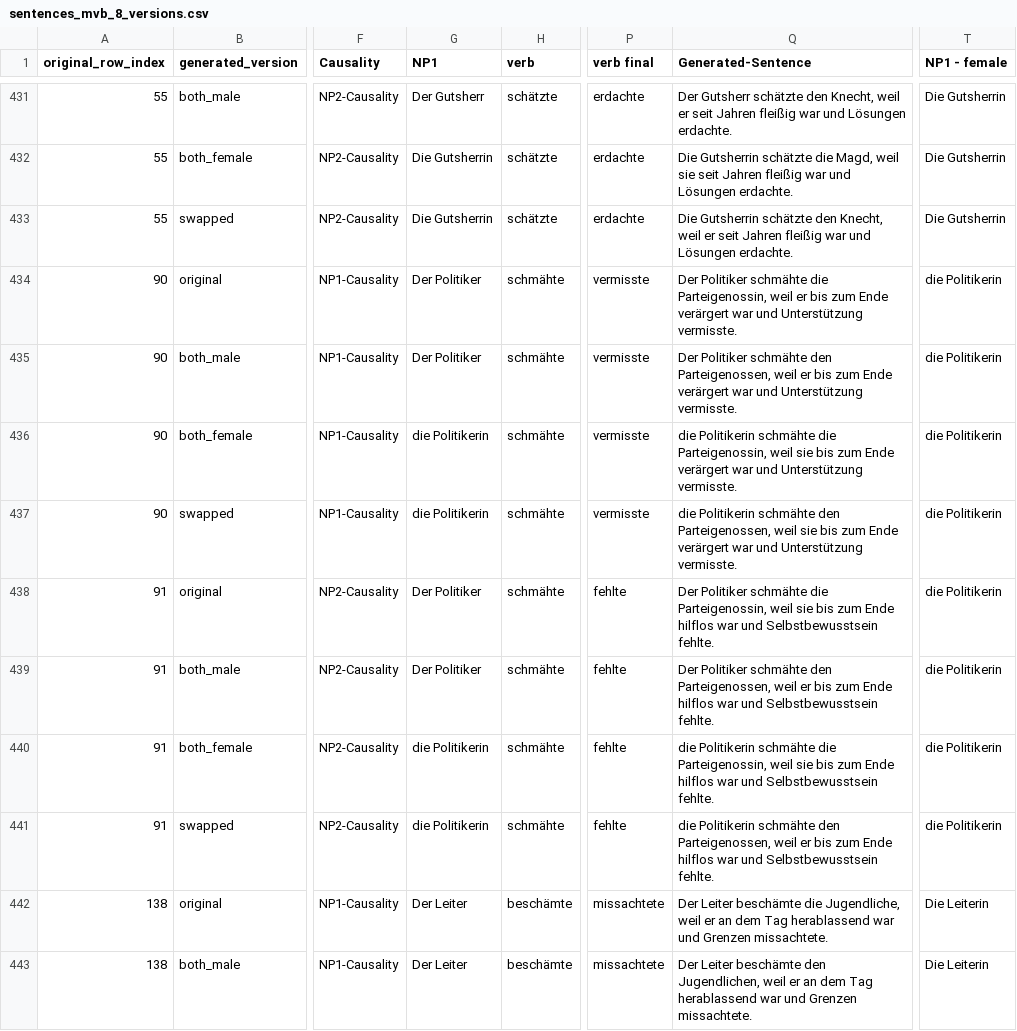
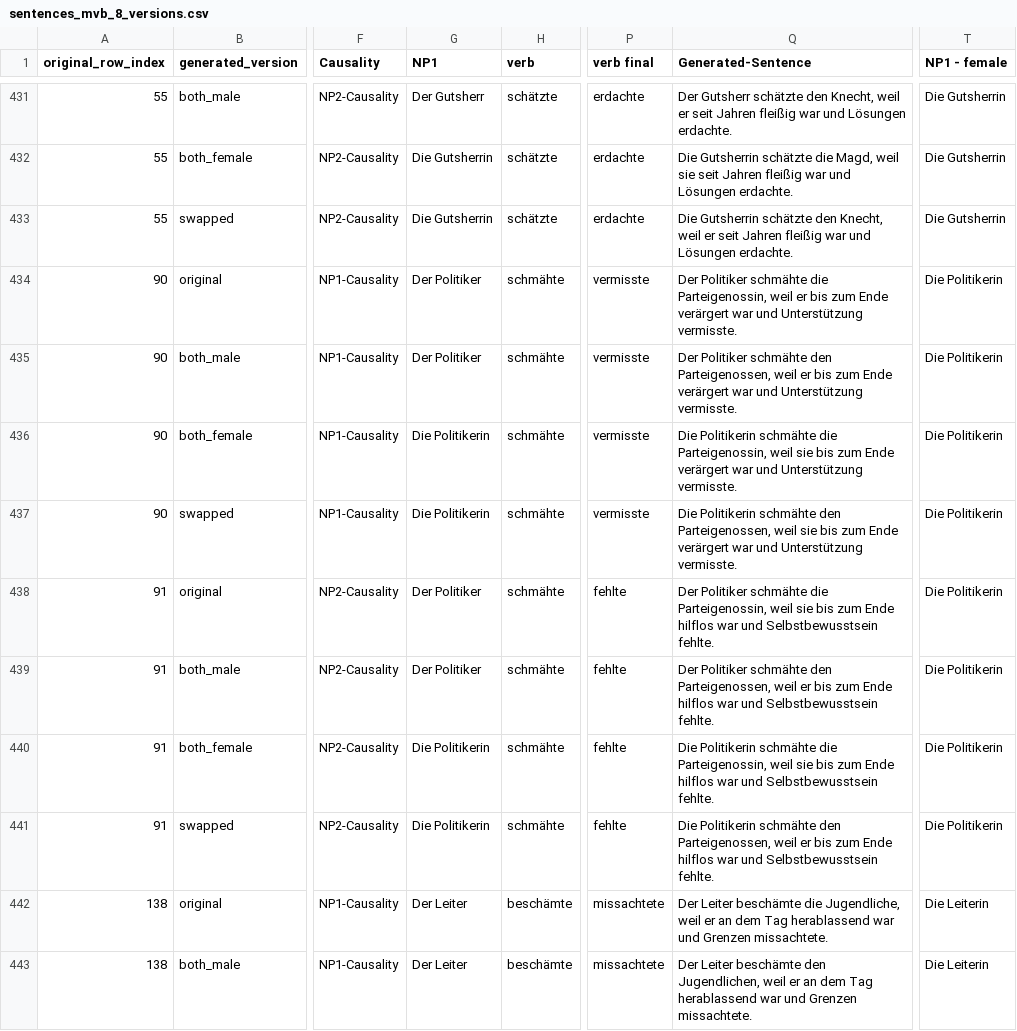
Before and after one commit to pragmatic-inference/spr_norming_stepped, a CSV file: chunk_includes/sentences_mvb_8_versions.csv, drawn as a sheet; only a part is shown, gaps mark what is left out; the diff covers the shown part only; the diff names each change by its address in the sheet, - before the commit and + after, or states it on an @@ line.

Commit message:
Update sentences_mvb_8_versions.csv

```diff
--- a/chunk_includes/sentences_mvb_8_versions.csv
+++ b/chunk_includes/sentences_mvb_8_versions.csv
-T434:T441 (NP1 - female): die Politikerin
+T434:T441 (NP1 - female): Die Politikerin
-G436:G437 (NP1): die Politikerin
+G436:G437 (NP1): Die Politikerin
-Q436 (Generated-Sentence): die Politikerin schmähte…
+Q436 (Generated-Sentence): Die Politikerin schmähte…
-Q437 (Generated-Sentence): die Politikerin schmähte…
+Q437 (Generated-Sentence): Die Politikerin schmähte…
-G440:G441 (NP1): die Politikerin
+G440:G441 (NP1): Die Politikerin
-Q440 (Generated-Sentence): die Politikerin schmähte…
+Q440 (Generated-Sentence): Die Politikerin schmähte…
-Q441 (Generated-Sentence): die Politikerin schmähte…
+Q441 (Generated-Sentence): Die Politikerin schmähte…
```
Also changed, not shown: 36 edited cells elsewhere in this file.
